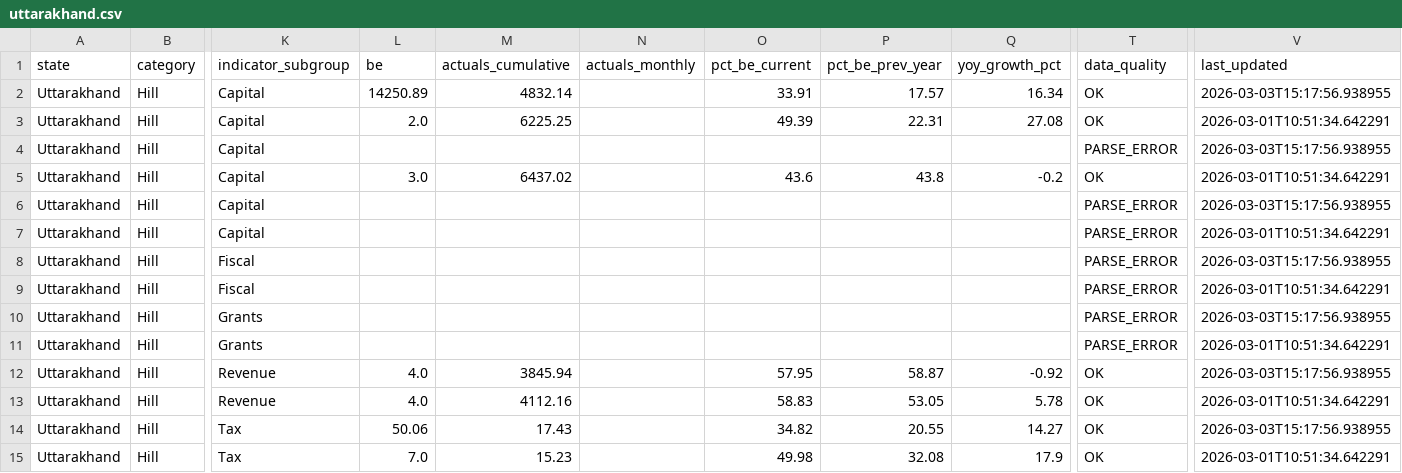
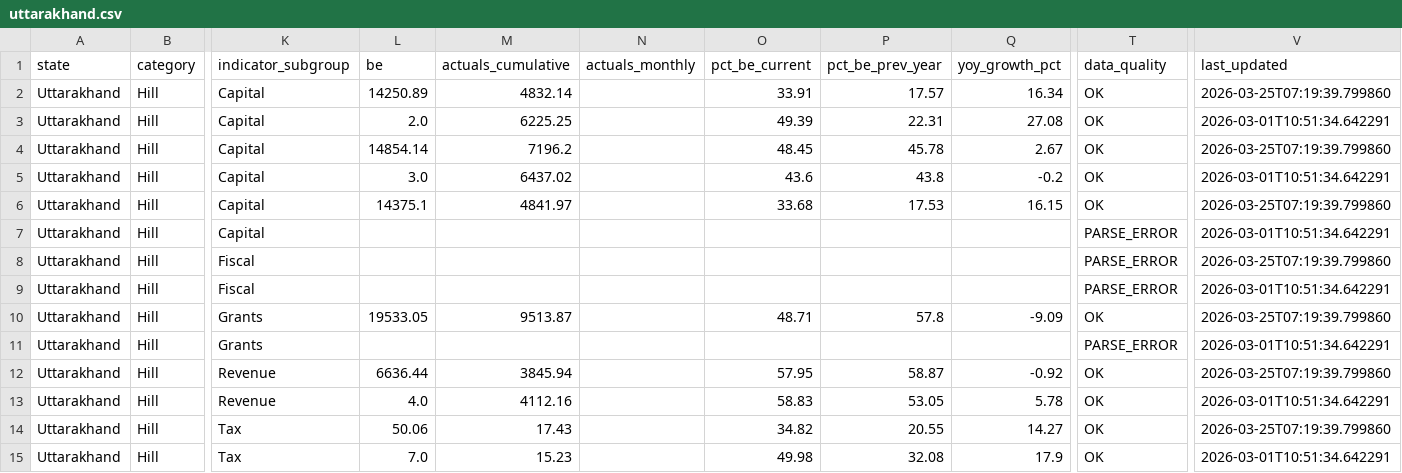
Before and after one commit to alokbarnwal/fiscal-pulse, a CSV file: data/states/uttarakhand.csv, drawn as a sheet; only a part is shown, gaps mark what is left out; the diff covers the shown part only; the diff names each change by its address in the sheet, - before the commit and + after, or states it on an @@ line.

Commit message:
📊 Data update: 25 Mar 2026

```diff
--- a/data/states/uttarakhand.csv
+++ b/data/states/uttarakhand.csv
-V2 (last_updated): 2026-03-03T15:17:56.938955
+V2 (last_updated): 2026-03-25T07:19:39.799860
-L4 (be): (empty)
+L4 (be): 14854.14
-M4 (actuals_cumulative): (empty)
+M4 (actuals_cumulative): 7196.2
-O4 (pct_be_current): (empty)
+O4 (pct_be_current): 48.45
-P4 (pct_be_prev_year): (empty)
+P4 (pct_be_prev_year): 45.78
-Q4 (yoy_growth_pct): (empty)
+Q4 (yoy_growth_pct): 2.67
-T4 (data_quality): PARSE_ERROR
+T4 (data_quality): OK
-V4 (last_updated): 2026-03-03T15:17:56.938955
+V4 (last_updated): 2026-03-25T07:19:39.799860
-L6 (be): (empty)
+L6 (be): 14375.1
-M6 (actuals_cumulative): (empty)
+M6 (actuals_cumulative): 4841.97
-O6 (pct_be_current): (empty)
+O6 (pct_be_current): 33.68
-P6 (pct_be_prev_year): (empty)
+P6 (pct_be_prev_year): 17.53
-Q6 (yoy_growth_pct): (empty)
+Q6 (yoy_growth_pct): 16.15
-T6 (data_quality): PARSE_ERROR
+T6 (data_quality): OK
-V6 (last_updated): 2026-03-03T15:17:56.938955
+V6 (last_updated): 2026-03-25T07:19:39.799860
-V8 (last_updated): 2026-03-03T15:17:56.938955
+V8 (last_updated): 2026-03-25T07:19:39.799860
-L10 (be): (empty)
+L10 (be): 19533.05
-M10 (actuals_cumulative): (empty)
+M10 (actuals_cumulative): 9513.87
-O10 (pct_be_current): (empty)
+O10 (pct_be_current): 48.71
-P10 (pct_be_prev_year): (empty)
+P10 (pct_be_prev_year): 57.8
-Q10 (yoy_growth_pct): (empty)
+Q10 (yoy_growth_pct): -9.09
-T10 (data_quality): PARSE_ERROR
+T10 (data_quality): OK
-V10 (last_updated): 2026-03-03T15:17:56.938955
+V10 (last_updated): 2026-03-25T07:19:39.799860
-L12 (be): 4.0
+L12 (be): 6636.44
-V12 (last_updated): 2026-03-03T15:17:56.938955
+V12 (last_updated): 2026-03-25T07:19:39.799860
-V14 (last_updated): 2026-03-03T15:17:56.938955
+V14 (last_updated): 2026-03-25T07:19:39.799860
```
Also changed, not shown: 74 edited cells elsewhere in this file, data/states/mizoram.csv, data/states/sikkim.csv, 18 other files.
